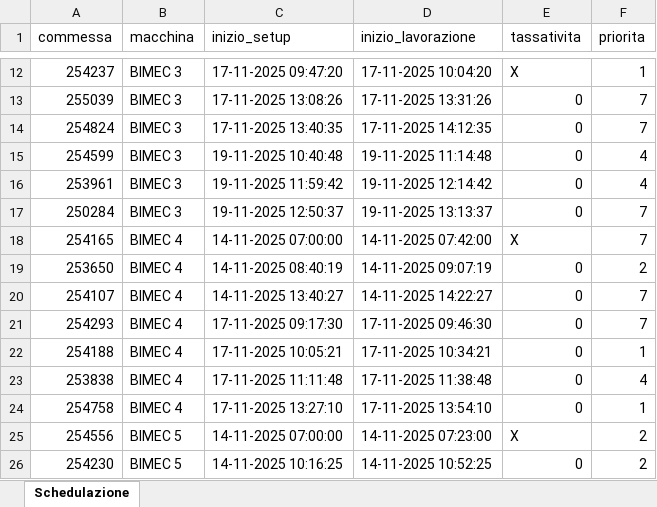
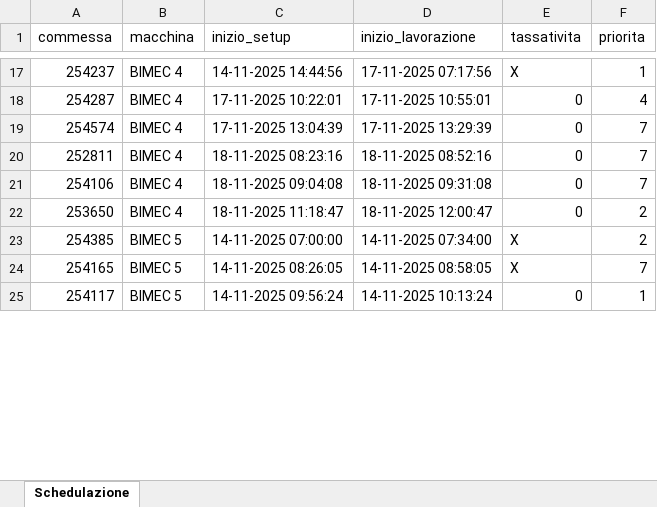
Before and after one commit to Baszonpedis/progettoIS, an Excel workbook: PS-VRP/Dati_output/schedulazione_ridotta.xlsx, sheet Schedulazione, drawn as a sheet; only a part is shown, gaps mark what is left out; values as stored, in another font and other column widths than the file's, no cell formats; removed rows and columns are numbered as before the commit, all else as after; the diff covers the shown part only; the diff names each change by its address in the sheet, - before the commit and + after, or states it on an @@ line.

```diff
--- a/PS-VRP/Dati_output/schedulazione_ridotta.xlsx (sheet Schedulazione)
+++ b/PS-VRP/Dati_output/schedulazione_ridotta.xlsx (sheet Schedulazione)
-B17 (macchina): BIMEC 3
+B17 (macchina): BIMEC 4
-C17 (inizio_setup): 17-11-2025 09:47:20
+C17 (inizio_setup): 14-11-2025 14:44:56
-D17 (inizio_lavorazione): 17-11-2025 10:04:20
+D17 (inizio_lavorazione): 17-11-2025 07:17:56
+row 18: 254287 | BIMEC 4 | 17-11-2025 10:22:01 | 17-11-2025 10:55:01 | 0 | 4
-A19 (commessa): 255039
+A19 (commessa): 254574
-B19:B20 (macchina): BIMEC 3
+B19:B20 (macchina): BIMEC 4
-C19 (inizio_setup): 17-11-2025 13:08:26
+C19 (inizio_setup): 17-11-2025 13:04:39
-D19 (inizio_lavorazione): 17-11-2025 13:31:26
+D19 (inizio_lavorazione): 17-11-2025 13:29:39
-A20 (commessa): 254824
+A20 (commessa): 252811
-C20 (inizio_setup): 17-11-2025 13:40:35
+C20 (inizio_setup): 18-11-2025 08:23:16
-D20 (inizio_lavorazione): 17-11-2025 14:12:35
+D20 (inizio_lavorazione): 18-11-2025 08:52:16
-row 15: 254599 | BIMEC 3 | 19-11-2025 10:40:48 | 19-11-2025 11:14:48 | 0 | 4
-row 16: 253961 | BIMEC 3 | 19-11-2025 11:59:42 | 19-11-2025 12:14:42 | 0 | 4
-A21 (commessa): 250284
+A21 (commessa): 254106
-B21 (macchina): BIMEC 3
+B21 (macchina): BIMEC 4
-C21 (inizio_setup): 19-11-2025 12:50:37
+C21 (inizio_setup): 18-11-2025 09:04:08
-D21 (inizio_lavorazione): 19-11-2025 13:13:37
+D21 (inizio_lavorazione): 18-11-2025 09:31:08
-row 18: 254165 | BIMEC 4 | 14-11-2025 07:00:00 | 14-11-2025 07:42:00 | X | 7
-C22 (inizio_setup): 14-11-2025 08:40:19
+C22 (inizio_setup): 18-11-2025 11:18:47
-D22 (inizio_lavorazione): 14-11-2025 09:07:19
+D22 (inizio_lavorazione): 18-11-2025 12:00:47
-row 20: 254107 | BIMEC 4 | 14-11-2025 13:40:27 | 14-11-2025 14:22:27 | 0 | 7
-row 21: 254293 | BIMEC 4 | 17-11-2025 09:17:30 | 17-11-2025 09:46:30 | 0 | 7
-row 22: 254188 | BIMEC 4 | 17-11-2025 10:05:21 | 17-11-2025 10:34:21 | 0 | 1
-row 23: 253838 | BIMEC 4 | 17-11-2025 11:11:48 | 17-11-2025 11:38:48 | 0 | 4
-row 24: 254758 | BIMEC 4 | 17-11-2025 13:27:10 | 17-11-2025 13:54:10 | 0 | 1
-A23 (commessa): 254556
+A23 (commessa): 254385
-D23 (inizio_lavorazione): 14-11-2025 07:23:00
+D23 (inizio_lavorazione): 14-11-2025 07:34:00
+row 24: 254165 | BIMEC 5 | 14-11-2025 08:26:05 | 14-11-2025 08:58:05 | X | 7
-A25 (commessa): 254230
+A25 (commessa): 254117
-C25 (inizio_setup): 14-11-2025 10:16:25
+C25 (inizio_setup): 14-11-2025 09:56:24
-D25 (inizio_lavorazione): 14-11-2025 10:52:25
+D25 (inizio_lavorazione): 14-11-2025 10:13:24
-F25 (priorita): 2
+F25 (priorita): 1
```
Also changed, not shown: 30 added rows, 38 removed rows and 105 edited cells elsewhere in this sheet, cell formats, PS-VRP/Dati_output/Problemi_lettura_Excel.xlsx, PS-VRP/Dati_output/Problemi_schedulazione_commesse.xlsx, 4 other files.
